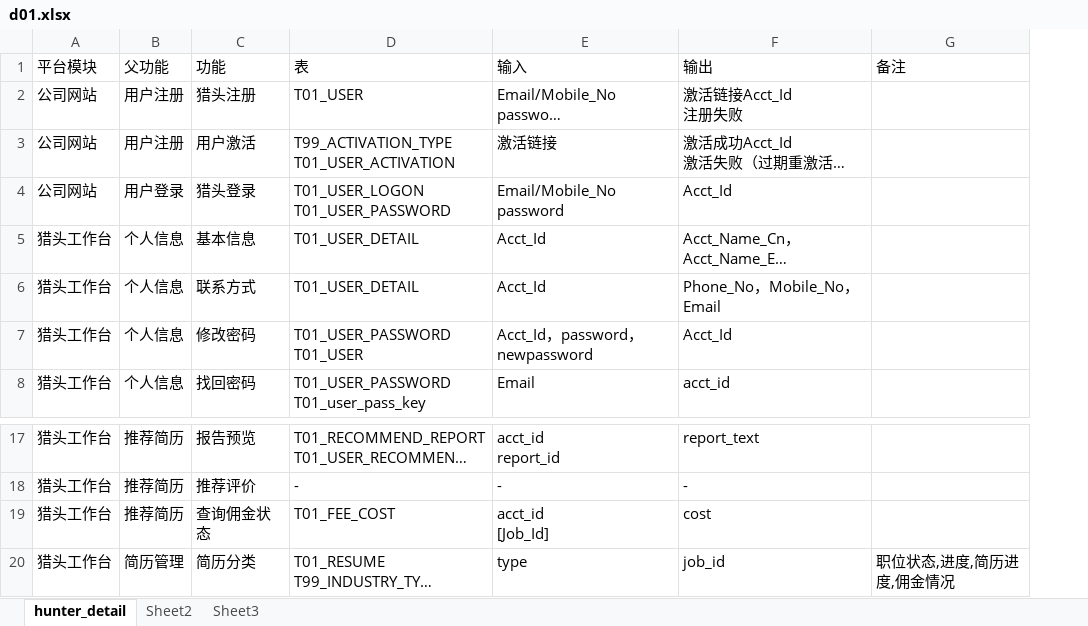
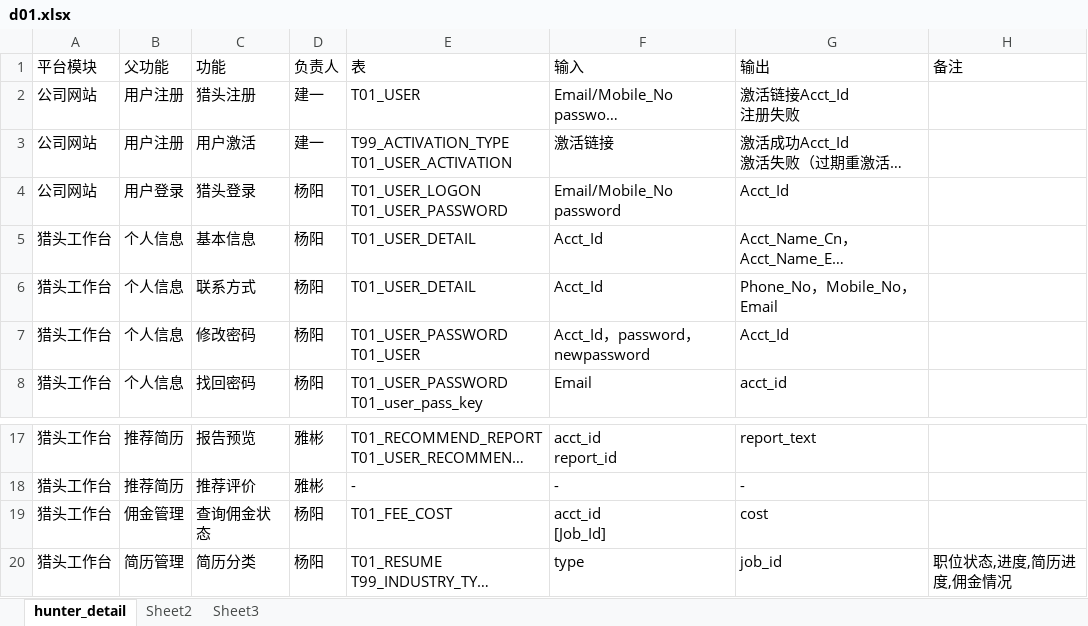
Before and after one commit to konighter/ZZY, an Excel workbook: B01/d01.xlsx, sheet hunter_detail, drawn as a sheet; only a part is shown, gaps mark what is left out; long unchanged cells end in …; values as stored, in another font and other column widths than the file's, no borders; the diff names each change by its address in the sheet, - before the commit and + after, or states it on an @@ line.

Commit message:
allot personnel

```diff
--- a/B01/d01.xlsx (sheet hunter_detail)
+++ b/B01/d01.xlsx (sheet hunter_detail)
+column D (负责人), rows 2-8: 建一 | 建一 | 杨阳 | 杨阳 | 杨阳 | 杨阳 | 杨阳; rows 17-20: 雅彬 | 雅彬 | 杨阳 | 杨阳
-B19 (父功能): 推荐简历
+B19 (父功能): 佣金管理
```
Also changed, not shown: charts or pictures.
